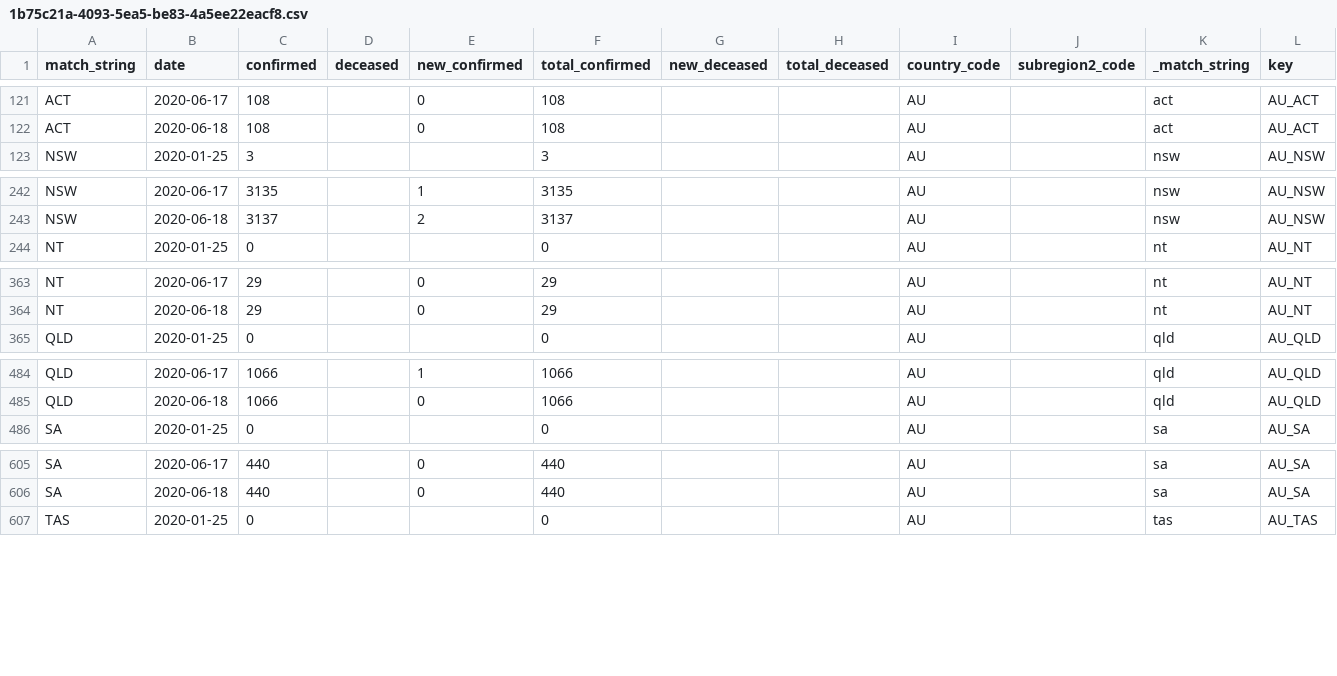
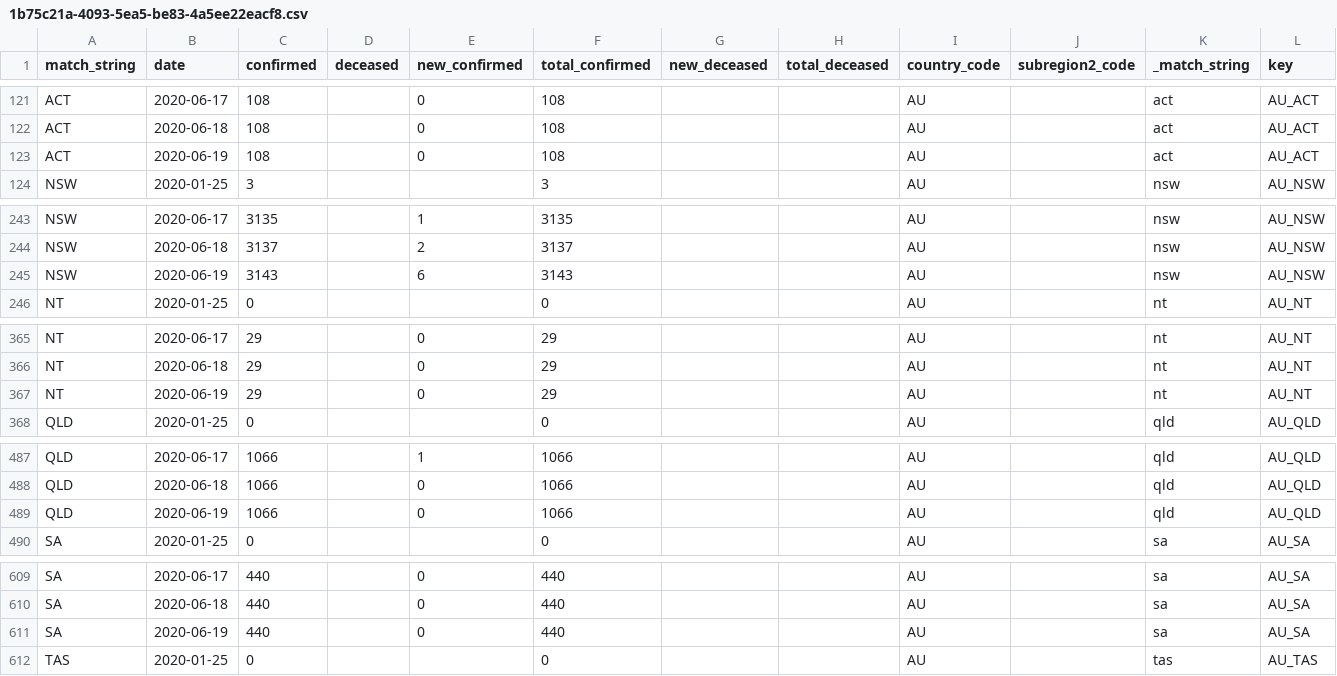
Before and after one commit to Aerlinger/data, a CSV file: output/intermediate/1b75c21a-4093-5ea5-be83-4a5ee22eacf8.csv, drawn as a sheet; only a part is shown, gaps mark what is left out; the diff covers the shown part only.

```diff
--- a/output/intermediate/1b75c21a-4093-5ea5-be83-4a5ee22eacf8.csv
+++ b/output/intermediate/1b75c21a-4093-5ea5-be83-4a5ee22eacf8.csv
@@ -122,2 +122,3 @@ ACT,2020-06-17,108,,0,108,,,AU,,act,AU_ACT
 ACT,2020-06-18,108,,0,108,,,AU,,act,AU_ACT
+ACT,2020-06-19,108,,0,108,,,AU,,act,AU_ACT
 NSW,2020-01-25,3,,,3,,,AU,,nsw,AU_NSW
@@ -243,2 +244,3 @@ NSW,2020-06-17,3135,,1,3135,,,AU,,nsw,AU_NSW
 NSW,2020-06-18,3137,,2,3137,,,AU,,nsw,AU_NSW
+NSW,2020-06-19,3143,,6,3143,,,AU,,nsw,AU_NSW
 NT,2020-01-25,0,,,0,,,AU,,nt,AU_NT
@@ -364,2 +366,3 @@ NT,2020-06-17,29,,0,29,,,AU,,nt,AU_NT
 NT,2020-06-18,29,,0,29,,,AU,,nt,AU_NT
+NT,2020-06-19,29,,0,29,,,AU,,nt,AU_NT
 QLD,2020-01-25,0,,,0,,,AU,,qld,AU_QLD
@@ -485,2 +488,3 @@ QLD,2020-06-17,1066,,1,1066,,,AU,,qld,AU_QLD
 QLD,2020-06-18,1066,,0,1066,,,AU,,qld,AU_QLD
+QLD,2020-06-19,1066,,0,1066,,,AU,,qld,AU_QLD
 SA,2020-01-25,0,,,0,,,AU,,sa,AU_SA
@@ -606,2 +610,3 @@ SA,2020-06-17,440,,0,440,,,AU,,sa,AU_SA
 SA,2020-06-18,440,,0,440,,,AU,,sa,AU_SA
+SA,2020-06-19,440,,0,440,,,AU,,sa,AU_SA
 TAS,2020-01-25,0,,,0,,,AU,,tas,AU_TAS
```
Also changed, not shown: 3 added rows elsewhere in this file, output/intermediate/37262a86-4fcf-5ccc-920d-a818d20eca12.csv, output/intermediate/37fbbeaa-28e1-537f-bbcd-c8266d617089.csv, 42 other files.
